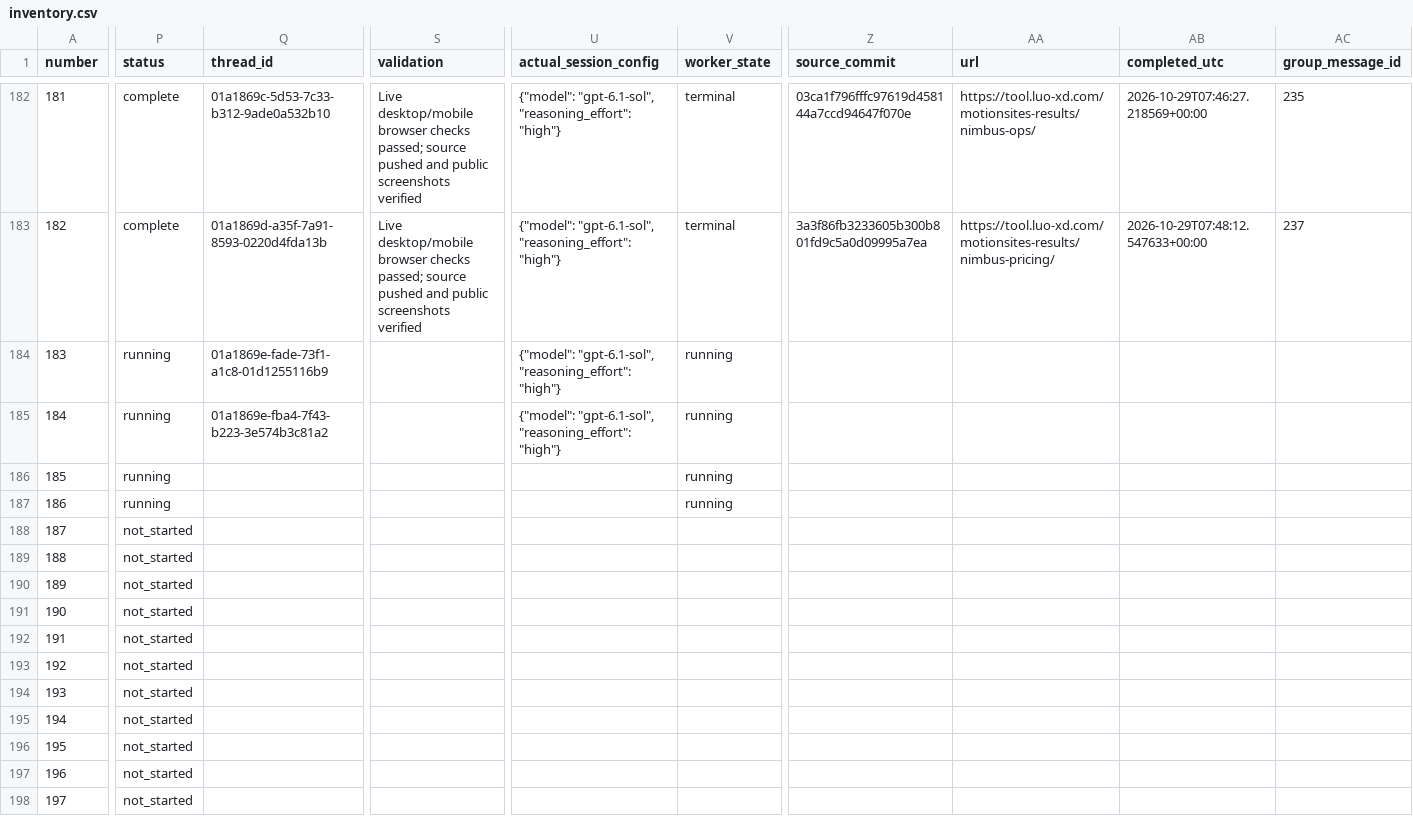
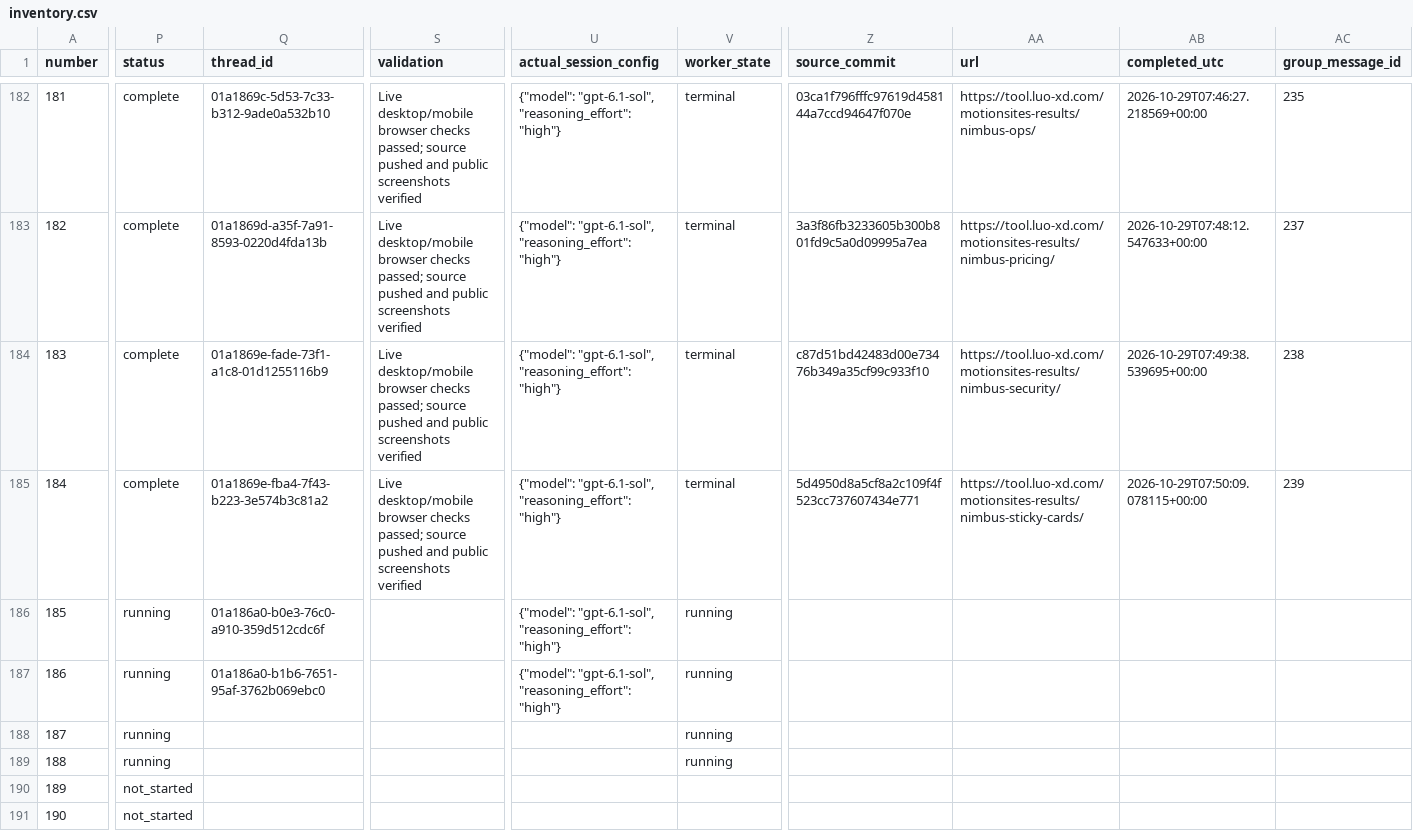
Before and after one commit to radish40/MotionSites, a CSV file: docs/gpt-6.1-sol-high/inventory.csv, drawn as a sheet; only a part is shown, gaps mark what is left out; the shorter side is filled out with more unchanged rows; the diff covers the shown part only; the diff names each change by its address in the sheet, - before the commit and + after, or states it on an @@ line.

```diff
--- a/docs/gpt-6.1-sol-high/inventory.csv
+++ b/docs/gpt-6.1-sol-high/inventory.csv
-P184:P185 (status): running
+P184:P185 (status): complete
-S184:S185 (validation): (empty)
+S184:S185 (validation): Live desktop/mobile browser checks passed; source pushed and public screenshots verified
-V184:V185 (worker_state): running
+V184:V185 (worker_state): terminal
-Z184 (source_commit): (empty)
+Z184 (source_commit): c87d51bd42483d00e73476b349a35cf99c933f10
-AA184 (url): (empty)
+AA184 (url): https://tool.luo-xd.com/motionsites-results/nimbus-security/
-AB184 (completed_utc): (empty)
+AB184 (completed_utc): 2026-10-29T07:49:38.539695+00:00
-AC184 (group_message_id): (empty)
+AC184 (group_message_id): 238
-Z185 (source_commit): (empty)
+Z185 (source_commit): 5d4950d8a5cf8a2c109f4f523cc737607434e771
-AA185 (url): (empty)
+AA185 (url): https://tool.luo-xd.com/motionsites-results/nimbus-sticky-cards/
-AB185 (completed_utc): (empty)
+AB185 (completed_utc): 2026-10-29T07:50:09.078115+00:00
-AC185 (group_message_id): (empty)
+AC185 (group_message_id): 239
-Q186 (thread_id): (empty)
+Q186 (thread_id): 01a186a0-b0e3-76c0-a910-359d512cdc6f
-U186:U187 (actual_session_config): (empty)
+U186:U187 (actual_session_config): {"model": "gpt-6.1-sol", "reasoning_effort": "high"}
-Q187 (thread_id): (empty)
+Q187 (thread_id): 01a186a0-b1b6-7651-95af-3762b069ebc0
-P188:P189 (status): not_started
+P188:P189 (status): running
-V188:V189 (worker_state): (empty)
+V188:V189 (worker_state): running
```
Also changed, not shown: 8 edited cells elsewhere in this file, 4 other files.
